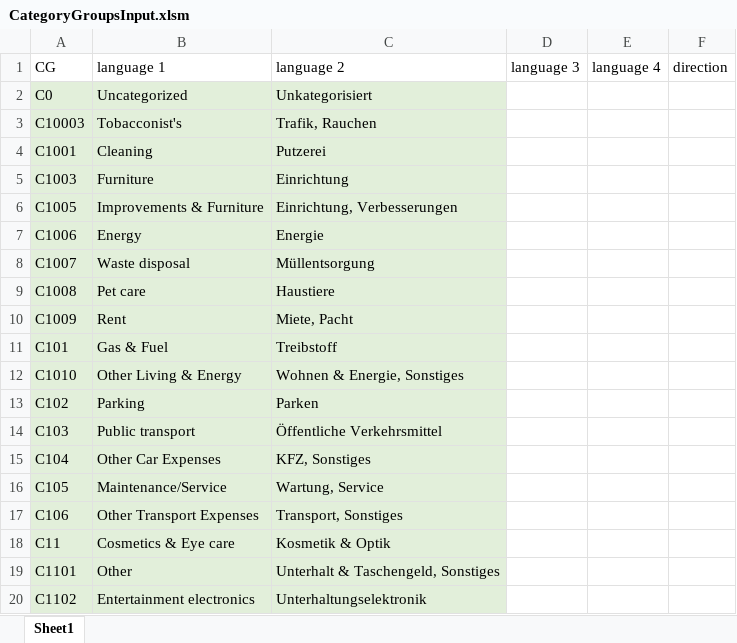
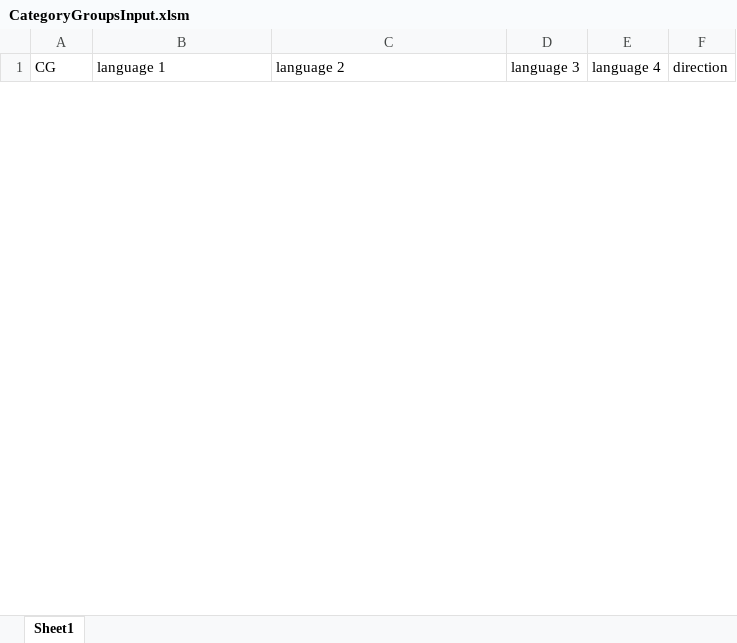
Before and after one commit to lfkiko/ImpApp, an Excel workbook: Scripts/Source/categoryGroups/CategoryGroupsInput.xlsm, sheet Sheet1, drawn as a sheet; only a part is shown; values as stored, in another font and other column widths than the file's, no borders; charts and pictures not drawn; removed rows and columns are numbered as before the commit, all else as after; the diff covers the shown part only; the diff names each change by its address in the sheet, - before the commit and + after, or states it on an @@ line.

Commit message:
S-00005 - __pycache__ build cleanUP.py dist howToExcute.txt main.kv main.py main.spec replayScript.json Scripts venv Fixed SSubCategoryGroups. __pycache__ build cleanUP.py dist howToExcute.txt main.kv main.py main.spec replayScript.json Scripts venv Added page for breaking changes. __pycache__ build cleanUP.py dist howToExcute.txt main.kv main.py main.spec replayScript.json Scripts venv Added core path to pathRoot.json. __pycache__ build cleanUP.py dist howToExcute.txt main.kv main.py main.spec replayScript.json Scripts venv fixed setting page.

```diff
--- a/Scripts/Source/categoryGroups/CategoryGroupsInput.xlsm (sheet Sheet1)
+++ b/Scripts/Source/categoryGroups/CategoryGroupsInput.xlsm (sheet Sheet1)
-row 2: C0 | Uncategorized | Unkategorisiert
-row 3: C10003 | Tobacconist's | Trafik, Rauchen
-row 4: C1001 | Cleaning | Putzerei
-row 5: C1003 | Furniture | Einrichtung
-row 6: C1005 | Improvements & Furniture | Einrichtung, Verbesserungen
-row 7: C1006 | Energy | Energie
-row 8: C1007 | Waste disposal | Müllentsorgung
-row 9: C1008 | Pet care | Haustiere
-row 10: C1009 | Rent | Miete, Pacht
-row 11: C101 | Gas & Fuel | Treibstoff
-row 12: C1010 | Other Living & Energy | Wohnen & Energie, Sonstiges
-row 13: C102 | Parking | Parken
-row 14: C103 | Public transport | Öffentliche Verkehrsmittel
-row 15: C104 | Other Car Expenses | KFZ, Sonstiges
-row 16: C105 | Maintenance/Service | Wartung, Service
-row 17: C106 | Other Transport Expenses | Transport, Sonstiges
-row 18: C11 | Cosmetics & Eye care | Kosmetik & Optik
-row 19: C1101 | Other | Unterhalt & Taschengeld, Sonstiges
-row 20: C1102 | Entertainment electronics | Unterhaltungselektronik
```
Also changed, not shown: 33 added rows and 85 removed rows elsewhere in this sheet, charts or pictures, Scripts/Source/demoData/dempData.xlsm, Scripts/Source/sEditorVisible/input_insights.xlsm, 8 other files.
